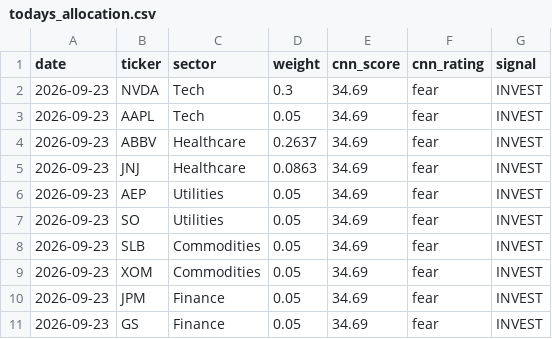
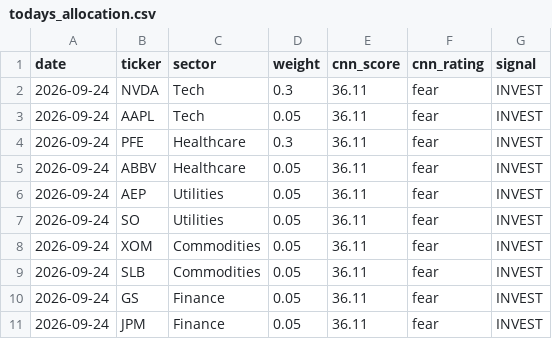
Before and after one commit to vkv23001/portfolio-optimization, a CSV file: outputs/todays_allocation.csv, drawn as a sheet.

```diff
--- a/outputs/todays_allocation.csv
+++ b/outputs/todays_allocation.csv
@@ -1,11 +1,11 @@
 date,ticker,sector,weight,cnn_score,cnn_rating,signal
-2026-09-23,NVDA,Tech,0.3,34.69,fear,INVEST
-2026-09-23,AAPL,Tech,0.05,34.69,fear,INVEST
-2026-09-23,ABBV,Healthcare,0.2637,34.69,fear,INVEST
-2026-09-23,JNJ,Healthcare,0.0863,34.69,fear,INVEST
-2026-09-23,AEP,Utilities,0.05,34.69,fear,INVEST
-2026-09-23,SO,Utilities,0.05,34.69,fear,INVEST
-2026-09-23,SLB,Commodities,0.05,34.69,fear,INVEST
-2026-09-23,XOM,Commodities,0.05,34.69,fear,INVEST
-2026-09-23,JPM,Finance,0.05,34.69,fear,INVEST
-2026-09-23,GS,Finance,0.05,34.69,fear,INVEST
+2026-09-24,NVDA,Tech,0.3,36.11,fear,INVEST
+2026-09-24,AAPL,Tech,0.05,36.11,fear,INVEST
+2026-09-24,PFE,Healthcare,0.3,36.11,fear,INVEST
+2026-09-24,ABBV,Healthcare,0.05,36.11,fear,INVEST
+2026-09-24,AEP,Utilities,0.05,36.11,fear,INVEST
+2026-09-24,SO,Utilities,0.05,36.11,fear,INVEST
+2026-09-24,XOM,Commodities,0.05,36.11,fear,INVEST
+2026-09-24,SLB,Commodities,0.05,36.11,fear,INVEST
+2026-09-24,GS,Finance,0.05,36.11,fear,INVEST
+2026-09-24,JPM,Finance,0.05,36.11,fear,INVEST
```
Also changed, not shown: outputs/portfolio_values.csv, outputs/summary.csv, 5 other files.
